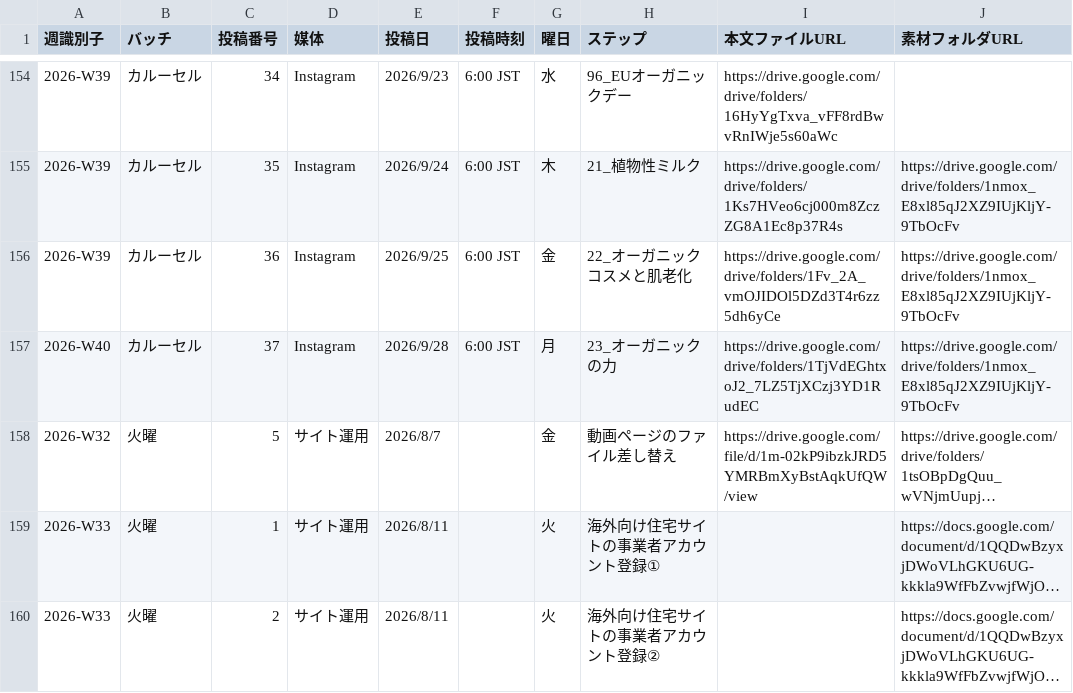
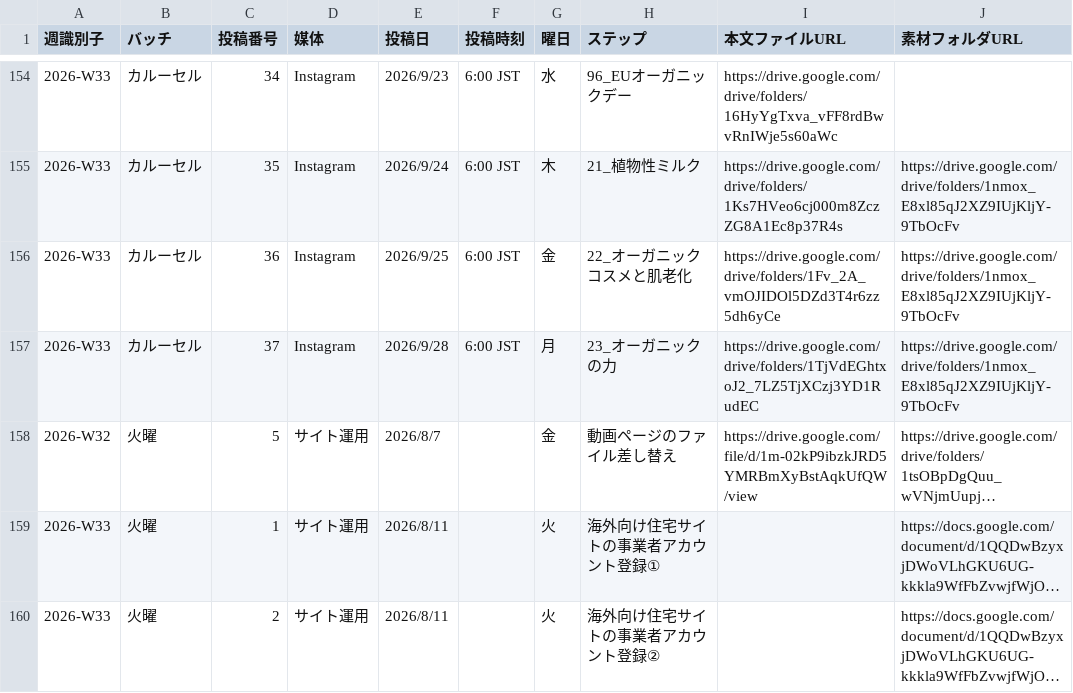
Before and after one commit to IOBSchool/weekly-board, a CSV file: data.csv, drawn as a sheet; only a part is shown, gaps mark what is left out; long unchanged cells end in …; the diff covers the shown part only; the diff names each change by its address in the sheet, - before the commit and + after, or states it on an @@ line.

```diff
--- a/data.csv
+++ b/data.csv
-A154:A156 (週識別子): 2026-W39
+A154:A156 (週識別子): 2026-W33
-A157 (週識別子): 2026-W40
+A157 (週識別子): 2026-W33
```
Also changed, not shown: 27 edited cells elsewhere in this file.
